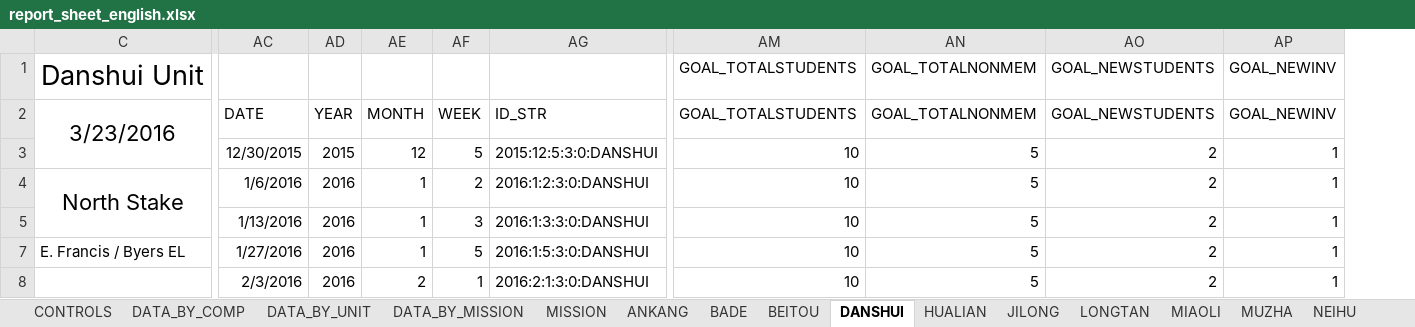
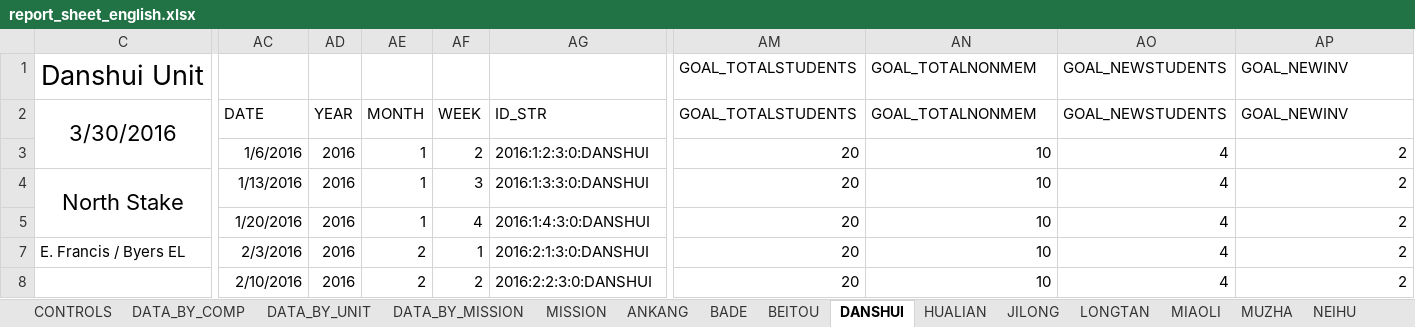
Before and after one commit to taiwantaipeimission/ARPS, an Excel workbook: report_sheets/report_sheet_english.xlsx, sheet DANSHUI, drawn as a sheet; only a part is shown, gaps mark what is left out; values as stored, in another font and other column widths than the file's, no borders; charts and pictures and conditional formats not drawn; removed rows and columns are numbered as before the commit, all else as after; the diff covers the shown part only; the diff names each change by its address in the sheet, - before the commit and + after, or states it on an @@ line.

```diff
--- a/report_sheets/report_sheet_english.xlsx (sheet DANSHUI)
+++ b/report_sheets/report_sheet_english.xlsx (sheet DANSHUI)
+column AM, rows 1-8: GOAL_TOTALSTUDENTS | GOAL_TOTALSTUDENTS | 20 | 20 | 20 | 20 | 20
-column AN, rows 1-8: GOAL_TOTALNONMEM | GOAL_TOTALNONMEM | 5 | 5 | 5 | 5 | 5
+column AO, rows 1-8: GOAL_NEWSTUDENTS | GOAL_NEWSTUDENTS | 4 | 4 | 4 | 4 | 4
-column AP, rows 1-8: GOAL_NEWINV | GOAL_NEWINV | 1 | 1 | 1 | 1 | 1
-AN1:AN2: GOAL_TOTALSTUDENTS
+AN1:AN2: GOAL_TOTALNONMEM
-AP1:AP2: GOAL_NEWSTUDENTS
+AP1:AP2: GOAL_NEWINV
-C2: 3/23/2016
+C2: 3/30/2016
-AC3: 12/30/2015
+AC3: 1/6/2016
-AD3: 2015
+AD3: 2016
-AE3: 12
+AE3: 1
-AF3: 5
+AF3: 2
-AG3: 2015:12:5:3:0:DANSHUI
+AG3: 2016:1:2:3:0:DANSHUI
-AC4: 1/6/2016
+AC4: 1/13/2016
-AF4: 2
+AF4: 3
-AG4: 2016:1:2:3:0:DANSHUI
+AG4: 2016:1:3:3:0:DANSHUI
-AC5: 1/13/2016
+AC5: 1/20/2016
-AF5: 3
+AF5: 4
-AG5: 2016:1:3:3:0:DANSHUI
+AG5: 2016:1:4:3:0:DANSHUI
-AC7: 1/27/2016
+AC7: 2/3/2016
-AE7: 1
+AE7: 2
-AF7: 5
+AF7: 1
-AG7: 2016:1:5:3:0:DANSHUI
+AG7: 2016:2:1:3:0:DANSHUI
-AC8: 2/3/2016
+AC8: 2/10/2016
-AF8: 1
+AF8: 2
-AG8: 2016:2:1:3:0:DANSHUI
+AG8: 2016:2:2:3:0:DANSHUI
```
Also changed, not shown: 1 added row, 1 removed row, 68 edited cells and cell formats elsewhere in this sheet, sheet DATA_BY_COMP, sheet TAOYUAN_1_2, sheet TAIDONG, sheet XINDIAN, sheet ZHUBEI, sheet ZHONGLI, 30 more sheets, formulas that keep their value, hidden cells, charts or pictures.
